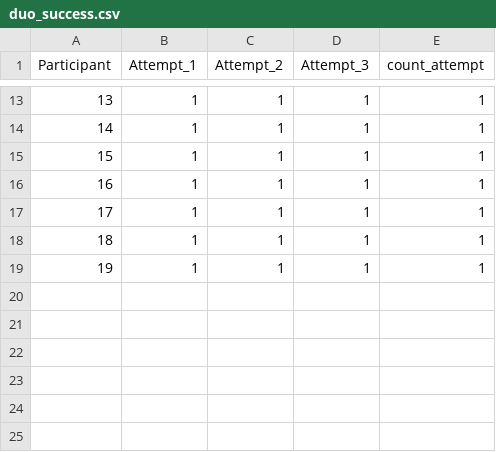
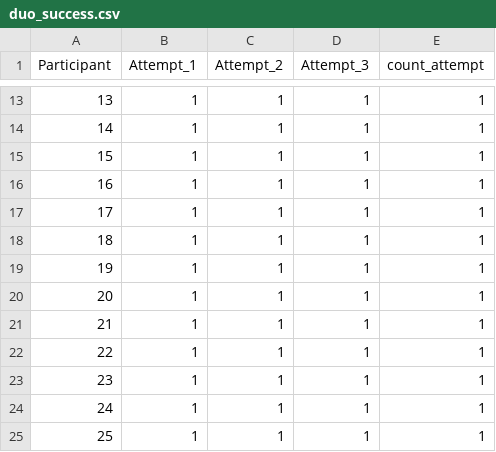
Before and after one commit to dbuiior/Auth_App_Redesign, a CSV file: researcher_data_priv/duo_success.csv, drawn as a sheet; only a part is shown, gaps mark what is left out; the diff names each change by its address in the sheet, - before the commit and + after, or states it on an @@ line.

```diff
--- a/researcher_data_priv/duo_success.csv
+++ b/researcher_data_priv/duo_success.csv
+row 20: 20 | 1 | 1 | 1 | 1
+row 21: 21 | 1 | 1 | 1 | 1
+row 22: 22 | 1 | 1 | 1 | 1
+row 23: 23 | 1 | 1 | 1 | 1
+row 24: 24 | 1 | 1 | 1 | 1
+row 25: 25 | 1 | 1 | 1 | 1
```
Also changed, not shown: researcher_data_priv/faba_success.csv, 1 other file.
